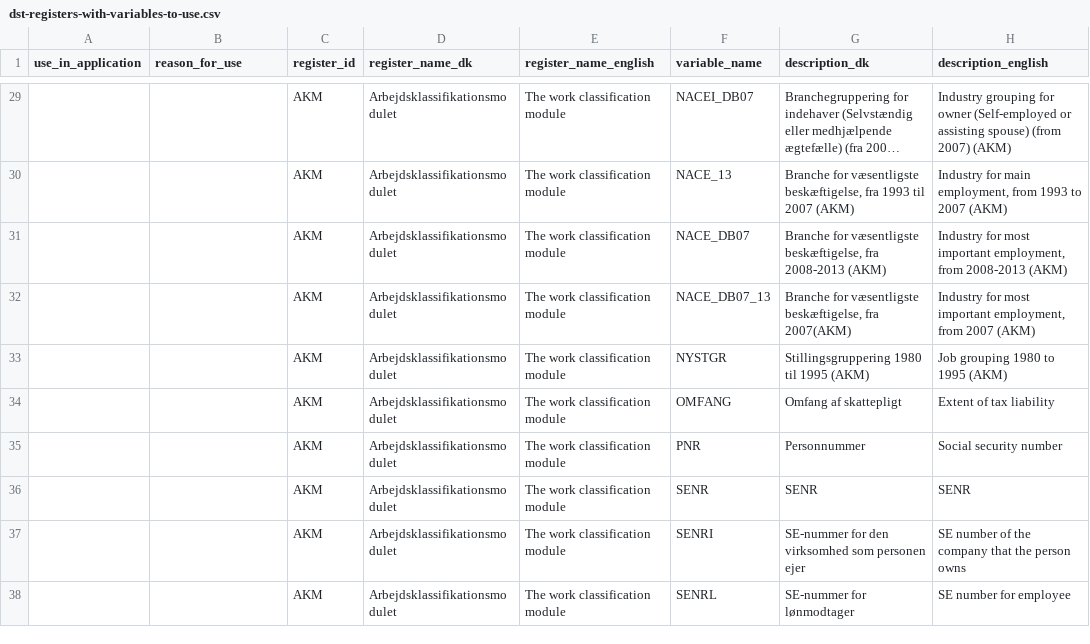
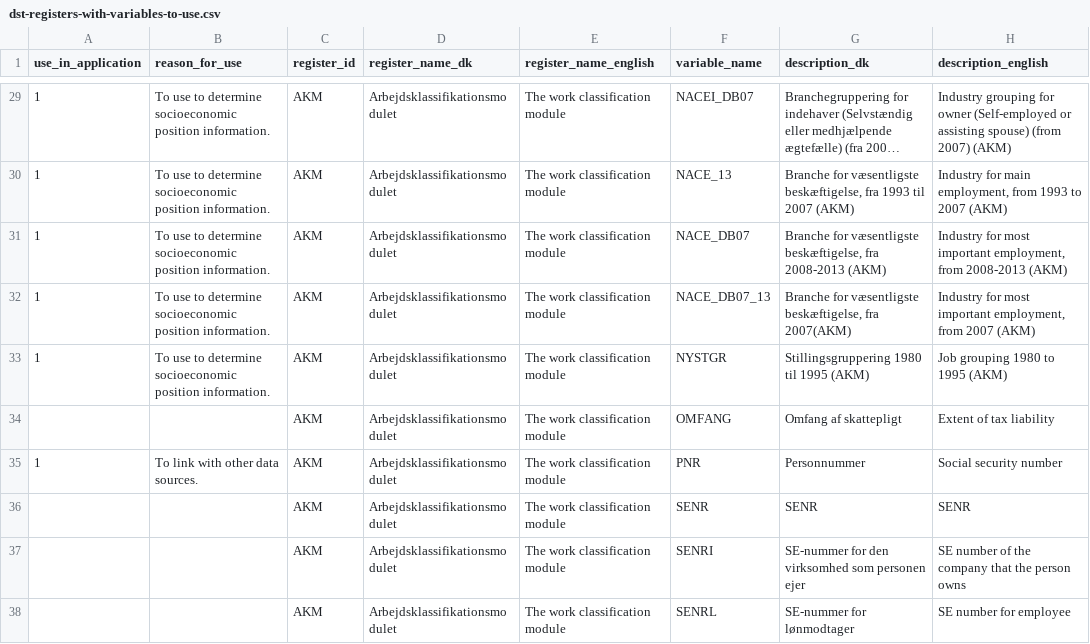
Before and after one commit to steno-aarhus/darter-project, a CSV file: data/dst-registers-with-variables-to-use.csv, drawn as a sheet; only a part is shown, gaps mark what is left out; long unchanged cells end in …; the diff covers the shown part only; the diff names each change by its address in the sheet, - before the commit and + after, or states it on an @@ line.

```diff
--- a/data/dst-registers-with-variables-to-use.csv
+++ b/data/dst-registers-with-variables-to-use.csv
-A29:A33 (use_in_application): (empty)
+A29:A33 (use_in_application): 1
-B29:B33 (reason_for_use): (empty)
+B29:B33 (reason_for_use): To use to determine socioeconomic position information.
-A35 (use_in_application): (empty)
+A35 (use_in_application): 1
-B35 (reason_for_use): (empty)
+B35 (reason_for_use): To link with other data sources.
```
Also changed, not shown: 124 edited cells elsewhere in this file.
